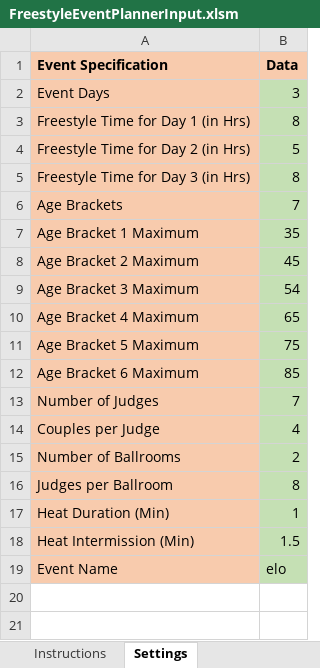
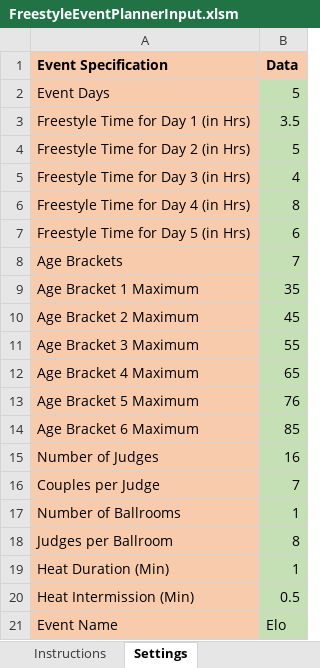
Before and after one commit to Daltiair/FreestylePlanner, an Excel workbook: FreestyleEventPlannerInput.xlsm, sheet Settings, drawn as a sheet; values as stored, in another font and other column widths than the file's, no borders; charts and pictures not drawn; addresses are those after the commit; the diff names each change by its address in the sheet, - before the commit and + after, or states it on an @@ line.

```diff
--- a/FreestyleEventPlannerInput.xlsm (sheet Settings)
+++ b/FreestyleEventPlannerInput.xlsm (sheet Settings)
-B2 (Data): 3
+B2 (Data): 5
-B3 (Data): 8
+B3 (Data): 3.5
-B5 (Data): 8
+B5 (Data): 4
+row 6: Freestyle Time for Day 4 (in Hrs) | 8
+row 7: Freestyle Time for Day 5 (in Hrs) | 6
-B11 (Data): 54
+B11 (Data): 55
-B13 (Data): 75
+B13 (Data): 76
-B15 (Data): 7
+B15 (Data): 16
-B16 (Data): 4
+B16 (Data): 7
-B17 (Data): 2
+B17 (Data): 1
-B20 (Data): 1.5
+B20 (Data): 0.5
-B21 (Data): elo
+B21 (Data): Elo
```
Also changed, not shown: sheet Singles, sheet Couples, sheet Event Categories, sheet Instructors, charts or pictures, 19 other files.
